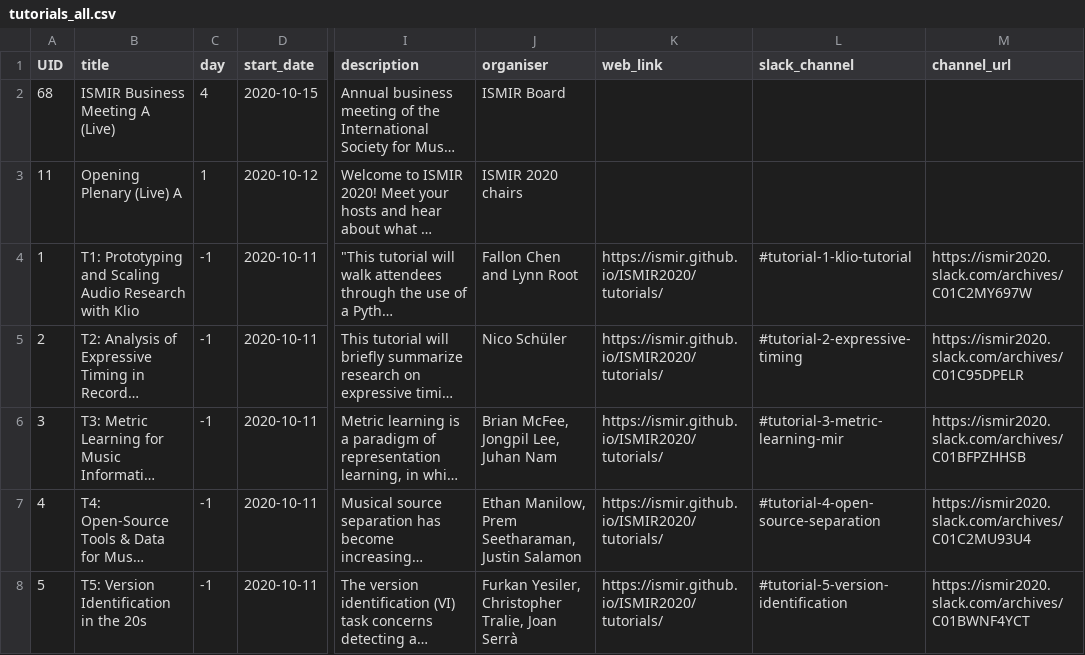
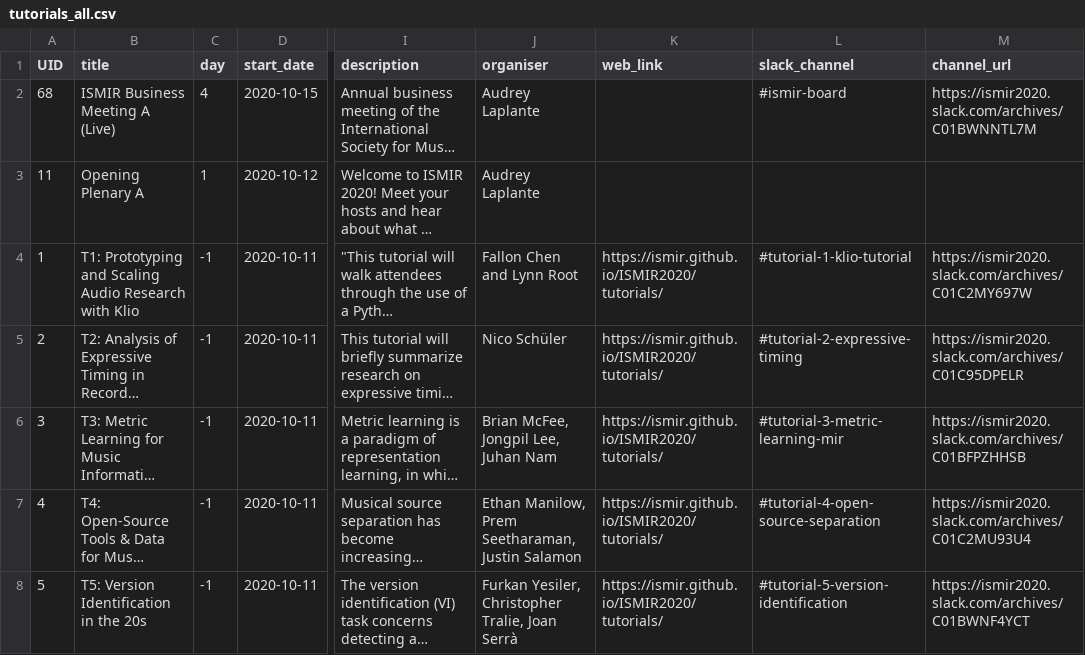
Before and after one commit to DDMAL/ISMIR-Conf, a CSV file: sitedata/tutorials_all.csv, drawn as a sheet; only a part is shown, gaps mark what is left out; long unchanged cells end in …; the diff names each change by its address in the sheet, - before the commit and + after, or states it on an @@ line.

```diff
--- a/sitedata/tutorials_all.csv
+++ b/sitedata/tutorials_all.csv
-J2 (organiser): ISMIR Board
+J2 (organiser): Audrey Laplante
-L2 (slack_channel): (empty)
+L2 (slack_channel): #ismir-board
-M2 (channel_url): (empty)
+M2 (channel_url): https://ismir2020.slack.com/archives/C01BWNNTL7M
-B3 (title): Opening Plenary (Live) A
+B3 (title): Opening Plenary A
-J3 (organiser): ISMIR 2020 chairs
+J3 (organiser): Audrey Laplante
```
Also changed, not shown: sitedata/events.csv, 6 other files.
